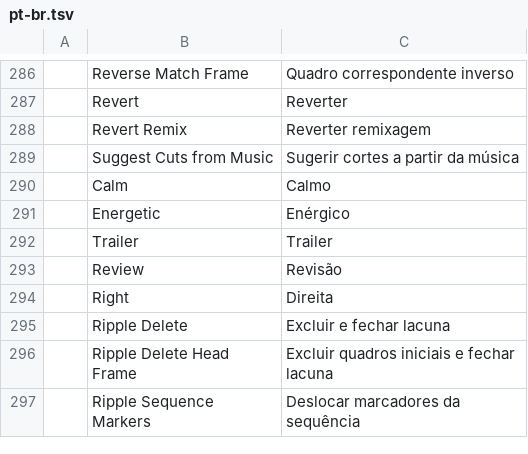
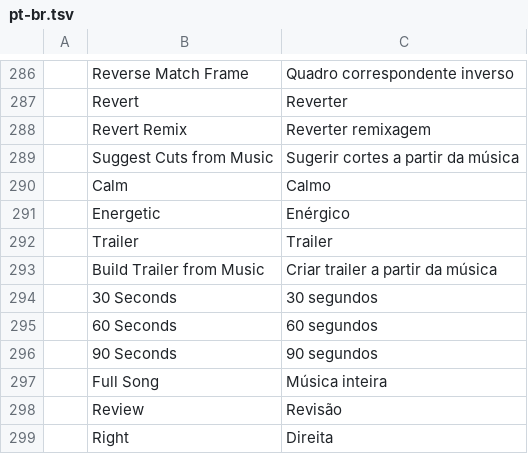
Before and after one commit to 4waymedia/filmcraft, a TSV file: crates/ui-egui/src/i18n/pt-br.tsv, drawn as a sheet; only a part is shown, gaps mark what is left out; the shorter side is filled out with more unchanged rows.

```diff
--- a/crates/ui-egui/src/i18n/pt-br.tsv
+++ b/crates/ui-egui/src/i18n/pt-br.tsv
@@ -292,2 +292,7 @@
 	Trailer	Trailer
+	Build Trailer from Music	Criar trailer a partir da música
+	30 Seconds	30 segundos
+	60 Seconds	60 segundos
+	90 Seconds	90 segundos
+	Full Song	Música inteira
 	Review	Revisão
```
Also changed, not shown: crates/ui-egui/src/i18n/de.tsv, crates/ui-egui/src/i18n/es.tsv, 14 other files.
